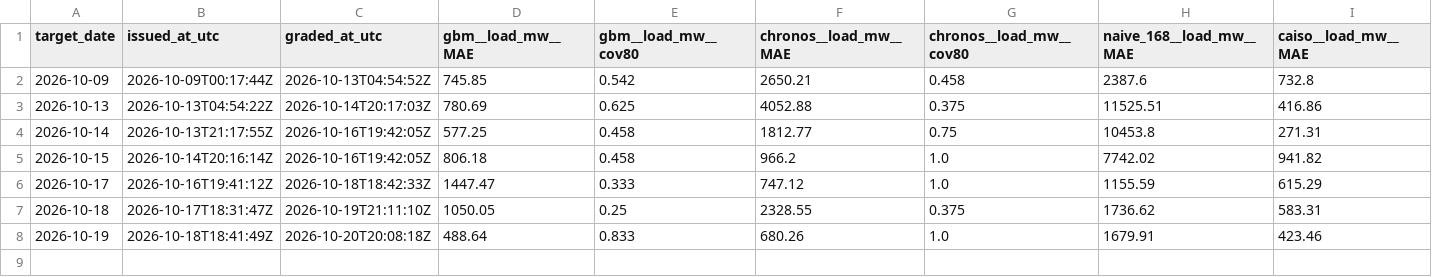
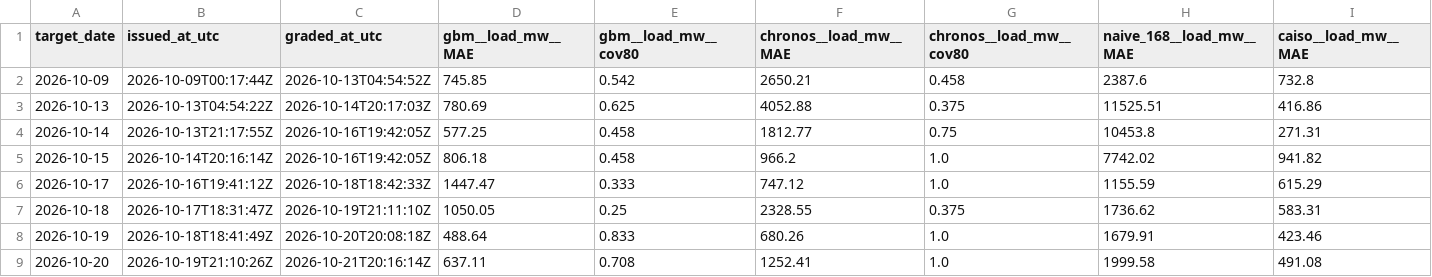
Before and after one commit to anjalimitt2k/caiso-day-ahead-forecast, a CSV file: data/live/track_record.csv, drawn as a sheet; only a part is shown; rows hold the shown columns only; the diff names each change by its address in the sheet, - before the commit and + after, or states it on an @@ line.

Commit message:
forecast 2026-10-21: issue tomorrow, grade yesterday

```diff
--- a/data/live/track_record.csv
+++ b/data/live/track_record.csv
+row 9: 2026-10-20 | 2026-10-19T21:10:26Z | 2026-10-21T20:16:14Z | 637.11 | 0.708 | 1252.41 | 1.0 | 1999.58 | 491.08
```
Also changed, not shown: 3 other files.
